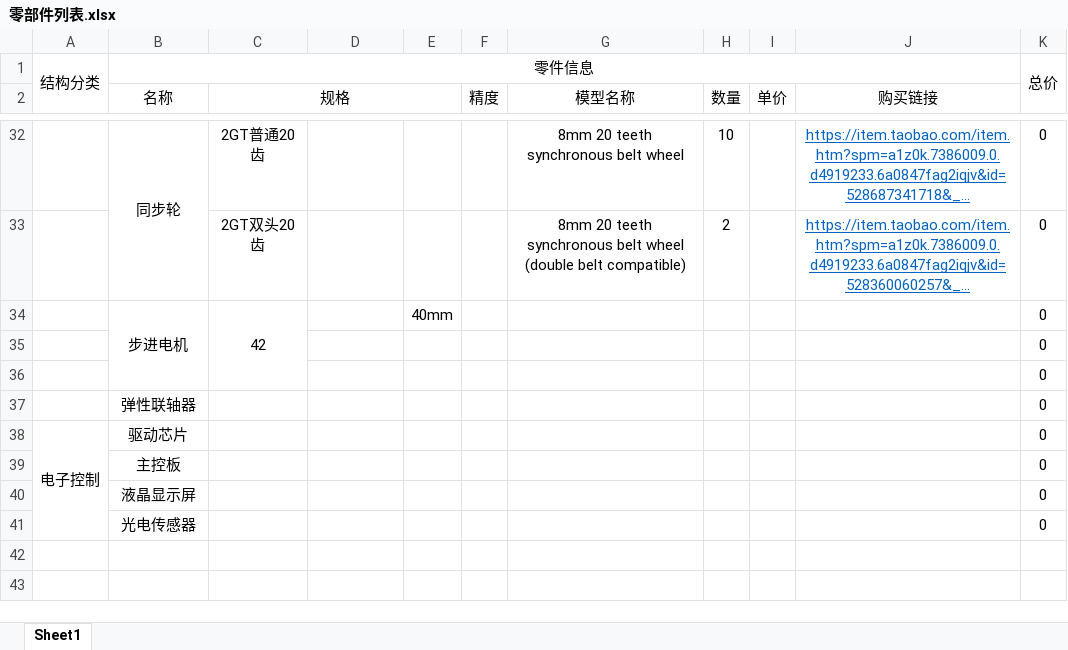
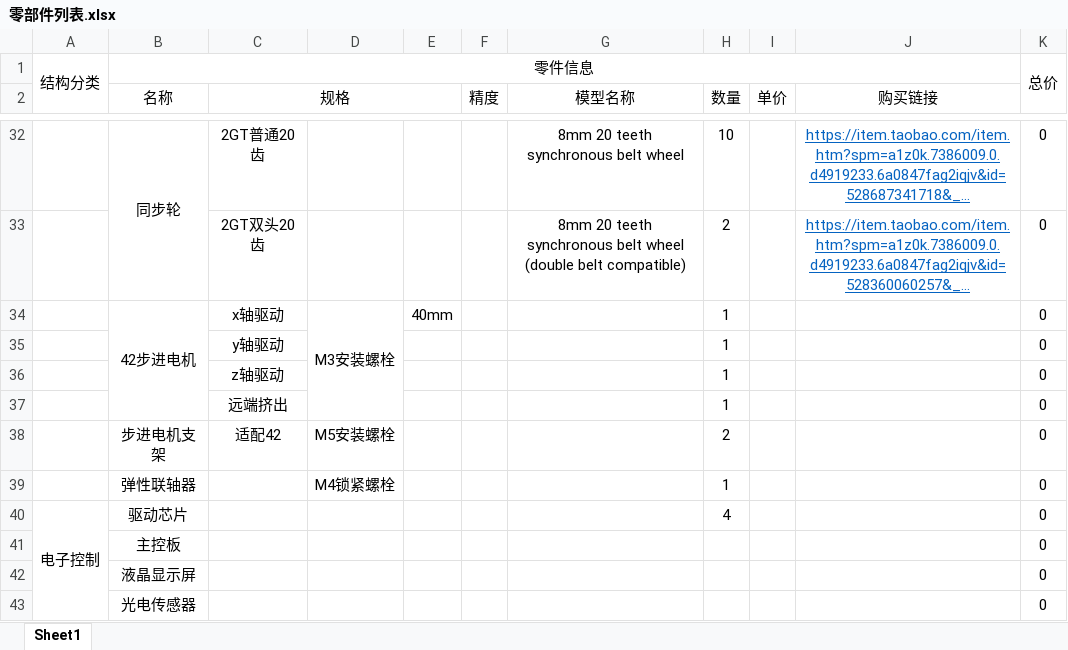
Before and after one commit to NUCEOTIDE/3D-printer, an Excel workbook: Parts/零部件列表.xlsx, sheet Sheet1, drawn as a sheet; only a part is shown, gaps mark what is left out; long unchanged cells end in …; values as stored, in another font and other column widths than the file's, no borders; removed rows and columns are numbered as before the commit, all else as after; the diff names each change by its address in the sheet, - before the commit and + after, or states it on an @@ line.

```diff
--- a/Parts/零部件列表.xlsx (sheet Sheet1)
+++ b/Parts/零部件列表.xlsx (sheet Sheet1)
-row 34:  | 步进电机 | 42 |  | 40mm |  |  |  |  |  | 0
-row 35:  |  |  |  |  |  |  |  |  |  | 0
-row 36:  |  |  |  |  |  |  |  |  |  | 0
-row 37:  | 弹性联轴器 |  |  |  |  |  |  |  |  | 0
+row 34:  | 42步进电机 | x轴驱动 | M3安装螺栓 | 40mm |  |  | 1 |  |  | 0
+row 35:  |  | y轴驱动 |  |  |  |  | 1 |  |  | 0
+row 36:  |  | z轴驱动 |  |  |  |  | 1 |  |  | 0
+row 37:  |  | 远端挤出 |  |  |  |  | 1 |  |  | 0
+row 38:  | 步进电机支架 | 适配42 | M5安装螺栓 |  |  |  | 2 |  |  | 0
+row 39:  | 弹性联轴器 |  | M4锁紧螺栓 |  |  |  | 1 |  |  | 0
-H40 (数量): (empty)
+H40 (数量): 4
```
Also changed, not shown: formulas that keep their value, 45 other files.
